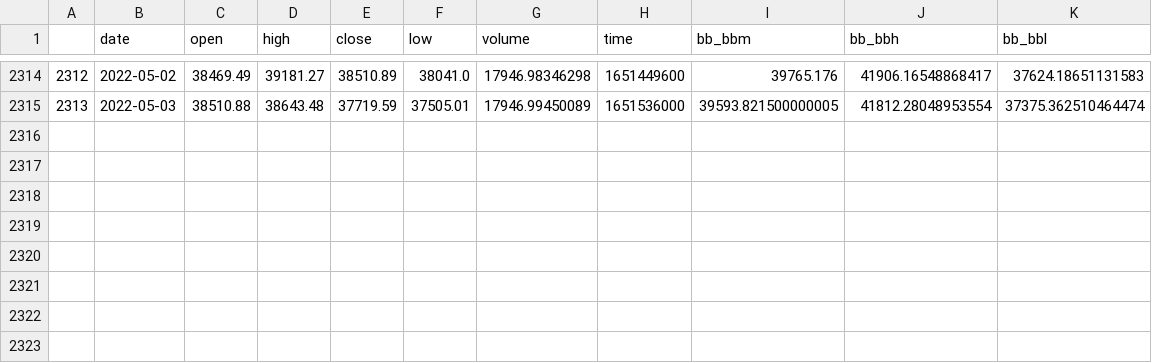
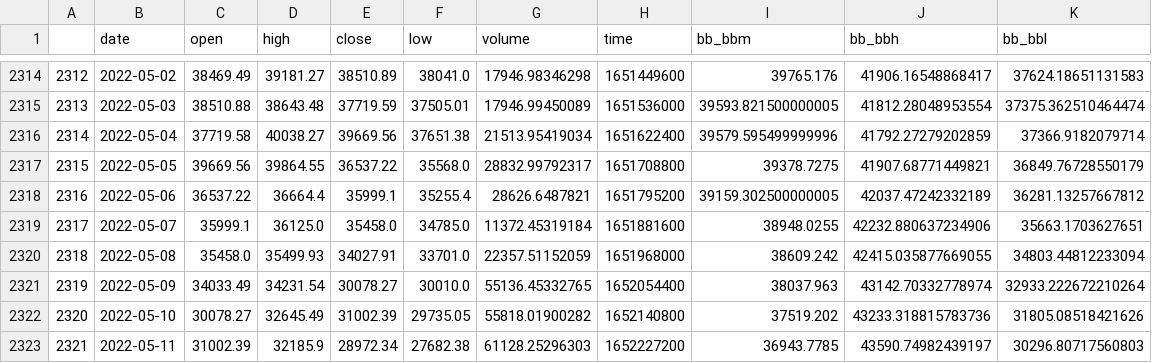
Before and after one commit to shayanth/Cryptocurrency-prediction, a CSV file: Prices.csv, drawn as a sheet; only a part is shown, gaps mark what is left out.

Commit message:
New price

```diff
--- a/Prices.csv
+++ b/Prices.csv
@@ -2315 +2315,9 @@
 2313,2022-05-03,38510.88,38643.48,37719.59,37505.01,17946.99450089,1651536000,39593.821500000005,41812.28048953554,37375.362510464474
+2314,2022-05-04,37719.58,40038.27,39669.56,37651.38,21513.95419034,1651622400,39579.595499999996,41792.27279202859,37366.9182079714
+2315,2022-05-05,39669.56,39864.55,36537.22,35568.0,28832.99792317,1651708800,39378.7275,41907.68771449821,36849.76728550179
+2316,2022-05-06,36537.22,36664.4,35999.1,35255.4,28626.6487821,1651795200,39159.302500000005,42037.47242332189,36281.13257667812
+2317,2022-05-07,35999.1,36125.0,35458.0,34785.0,11372.45319184,1651881600,38948.0255,42232.880637234906,35663.1703627651
+2318,2022-05-08,35458.0,35499.93,34027.91,33701.0,22357.51152059,1651968000,38609.242,42415.035877669055,34803.44812233094
+2319,2022-05-09,34033.49,34231.54,30078.27,30010.0,55136.45332765,1652054400,38037.963,43142.70332778974,32933.222672210264
+2320,2022-05-10,30078.27,32645.49,31002.39,29735.05,55818.01900282,1652140800,37519.202,43233.318815783736,31805.08518421626
+2321,2022-05-11,31002.39,32185.9,28972.34,27682.38,61128.25296303,1652227200,36943.7785,43590.74982439197,30296.80717560803
```
